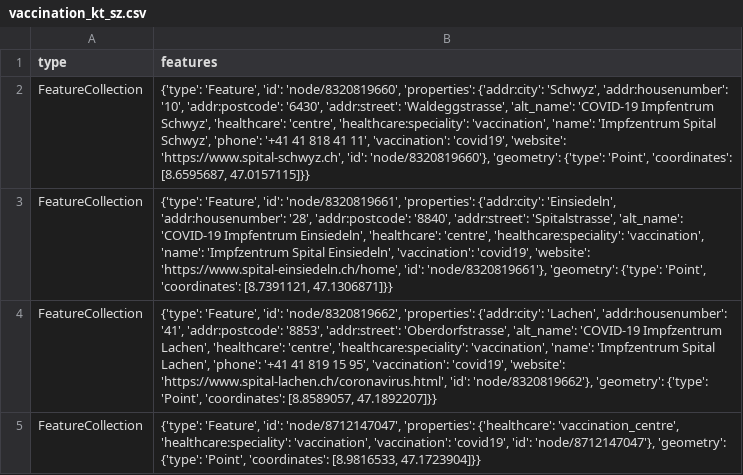
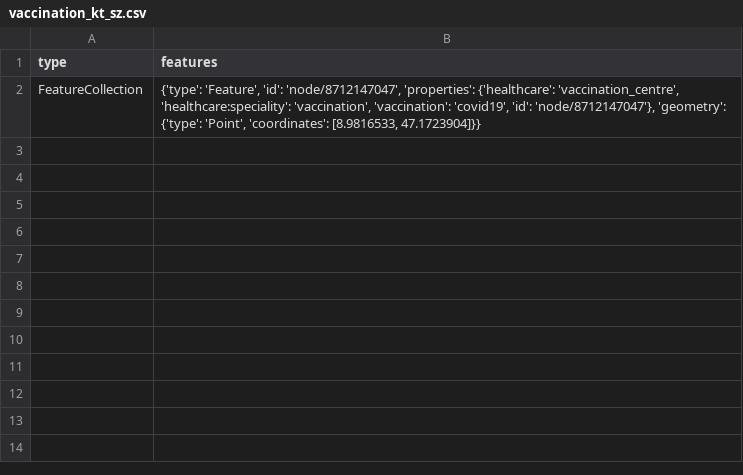
Before and after one commit to chnuessli/elz-data, a CSV file: data/csv/vaccination/vaccination_kt_sz.csv, drawn as a sheet.

```diff
--- a/data/csv/vaccination/vaccination_kt_sz.csv
+++ b/data/csv/vaccination/vaccination_kt_sz.csv
@@ -1,5 +1,2 @@
 type,features
-FeatureCollection,"{'type': 'Feature', 'id': 'node/8320819660', 'properties': {'addr:city': 'Schwyz', 'addr:housenumber': '10', 'addr:postcode': '6430', 'addr:street': 'Waldeggstrasse', 'alt_name': 'COVID-19 Impfentrum Schwyz', 'healthcare': 'centre', 'healthcare:speciality': 'vaccination', 'name': 'Impfzentrum Spital Schwyz', 'phone': '+41 41 818 41 11', 'vaccination': 'covid19', 'website': 'https://www.spital-schwyz.ch', 'id': 'node/8320819660'}, 'geometry': {'type': 'Point', 'coordinates': [8.6595687, 47.0157115]}}"
-FeatureCollection,"{'type': 'Feature', 'id': 'node/8320819661', 'properties': {'addr:city': 'Einsiedeln', 'addr:housenumber': '28', 'addr:postcode': '8840', 'addr:street': 'Spitalstrasse', 'alt_name': 'COVID-19 Impfentrum Einsiedeln', 'healthcare': 'centre', 'healthcare:speciality': 'vaccination', 'name': 'Impfzentrum Spital Einsiedeln', 'vaccination': 'covid19', 'website': 'https://www.spital-einsiedeln.ch/home', 'id': 'node/8320819661'}, 'geometry': {'type': 'Point', 'coordinates': [8.7391121, 47.1306871]}}"
-FeatureCollection,"{'type': 'Feature', 'id': 'node/8320819662', 'properties': {'addr:city': 'Lachen', 'addr:housenumber': '41', 'addr:postcode': '8853', 'addr:street': 'Oberdorfstrasse', 'alt_name': 'COVID-19 Impfzentrum Lachen', 'healthcare': 'centre', 'healthcare:speciality': 'vaccination', 'name': 'Impfzentrum Spital Lachen', 'phone': '+41 41 819 15 95', 'vaccination': 'covid19', 'website': 'https://www.spital-lachen.ch/coronavirus.html', 'id': 'node/8320819662'}, 'geometry': {'type': 'Point', 'coordinates': [8.8589057, 47.1892207]}}"
 FeatureCollection,"{'type': 'Feature', 'id': 'node/8712147047', 'properties': {'healthcare': 'vaccination_centre', 'healthcare:speciality': 'vaccination', 'vaccination': 'covid19', 'id': 'node/8712147047'}, 'geometry': {'type': 'Point', 'coordinates': [8.9816533, 47.1723904]}}"
```
Also changed, not shown: data/csv/access/gates/gates_kt_zh.csv, data/csv/fire_station/firestation_kt_zh.csv, 19 other files.
